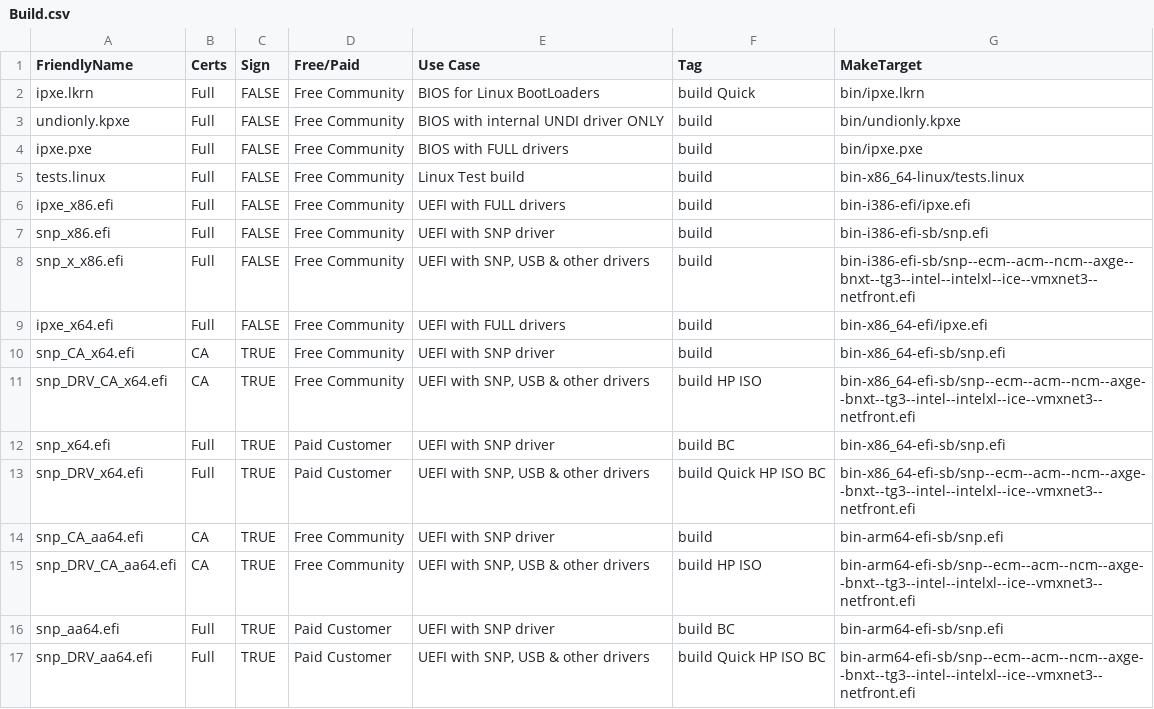
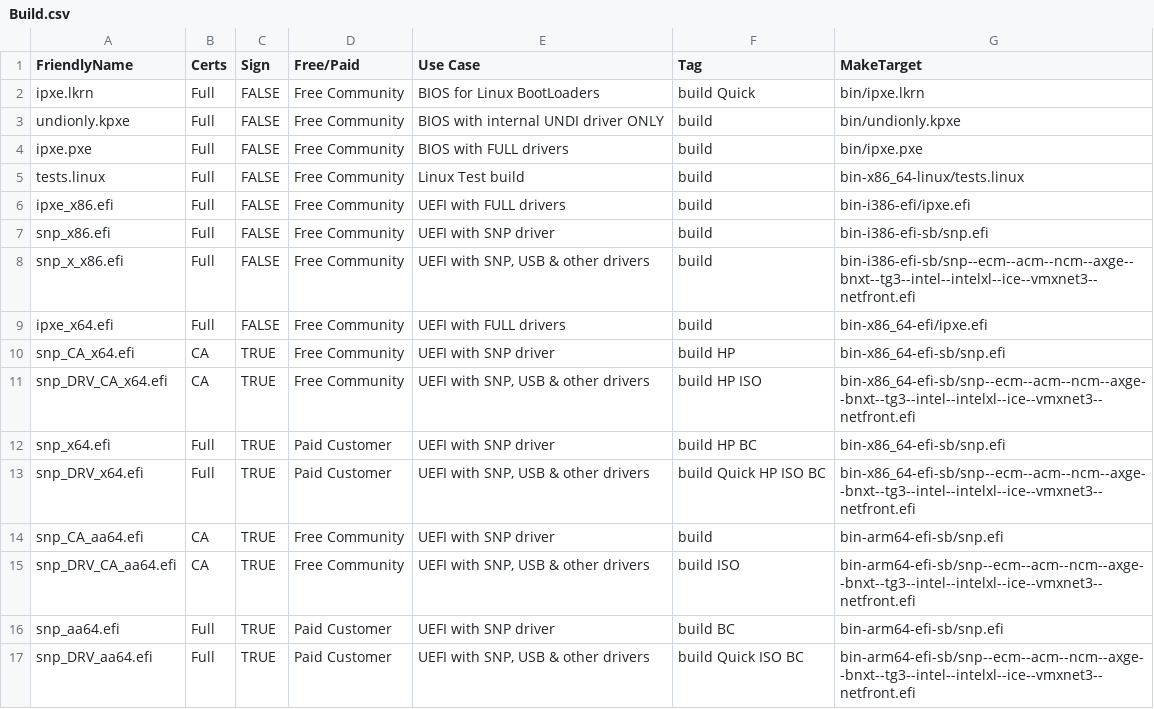
Before and after one commit to DeploymentLive/iPXEBuild, a CSV file: customers/DeploymentLive/Assets/Build.csv, drawn as a sheet.

Commit message:
Include HP in other builds

```diff
--- a/customers/DeploymentLive/Assets/Build.csv
+++ b/customers/DeploymentLive/Assets/Build.csv
@@ -9,9 +9,9 @@ snp_x_x86.efi,Full,FALSE,Free Community,"UEFI with SNP, USB & other drivers",bui
 ipxe_x64.efi,Full,FALSE,Free Community,UEFI with FULL drivers,build,bin-x86_64-efi/ipxe.efi
-snp_CA_x64.efi,CA,TRUE,Free Community,UEFI with SNP driver,build,bin-x86_64-efi-sb/snp.efi
+snp_CA_x64.efi,CA,TRUE,Free Community,UEFI with SNP driver,build HP,bin-x86_64-efi-sb/snp.efi
 snp_DRV_CA_x64.efi,CA,TRUE,Free Community,"UEFI with SNP, USB & other drivers",build HP ISO,bin-x86_64-efi-sb/snp--ecm--acm--ncm--axge--bnxt--tg3--intel--intelxl--ice--vmxnet3--netfront.efi
-snp_x64.efi,Full,TRUE,Paid Customer,UEFI with SNP driver,build BC,bin-x86_64-efi-sb/snp.efi
+snp_x64.efi,Full,TRUE,Paid Customer,UEFI with SNP driver,build HP BC,bin-x86_64-efi-sb/snp.efi
 snp_DRV_x64.efi,Full,TRUE,Paid Customer,"UEFI with SNP, USB & other drivers",build Quick HP ISO BC,bin-x86_64-efi-sb/snp--ecm--acm--ncm--axge--bnxt--tg3--intel--intelxl--ice--vmxnet3--netfront.efi
 snp_CA_aa64.efi,CA,TRUE,Free Community,UEFI with SNP driver,build,bin-arm64-efi-sb/snp.efi
-snp_DRV_CA_aa64.efi,CA,TRUE,Free Community,"UEFI with SNP, USB & other drivers",build HP ISO,bin-arm64-efi-sb/snp--ecm--acm--ncm--axge--bnxt--tg3--intel--intelxl--ice--vmxnet3--netfront.efi
+snp_DRV_CA_aa64.efi,CA,TRUE,Free Community,"UEFI with SNP, USB & other drivers",build ISO,bin-arm64-efi-sb/snp--ecm--acm--ncm--axge--bnxt--tg3--intel--intelxl--ice--vmxnet3--netfront.efi
 snp_aa64.efi,Full,TRUE,Paid Customer,UEFI with SNP driver,build BC,bin-arm64-efi-sb/snp.efi
-snp_DRV_aa64.efi,Full,TRUE,Paid Customer,"UEFI with SNP, USB & other drivers",build Quick HP ISO BC,bin-arm64-efi-sb/snp--ecm--acm--ncm--axge--bnxt--tg3--intel--intelxl--ice--vmxnet3--netfront.efi
+snp_DRV_aa64.efi,Full,TRUE,Paid Customer,"UEFI with SNP, USB & other drivers",build Quick ISO BC,bin-arm64-efi-sb/snp--ecm--acm--ncm--axge--bnxt--tg3--intel--intelxl--ice--vmxnet3--netfront.efi
```
